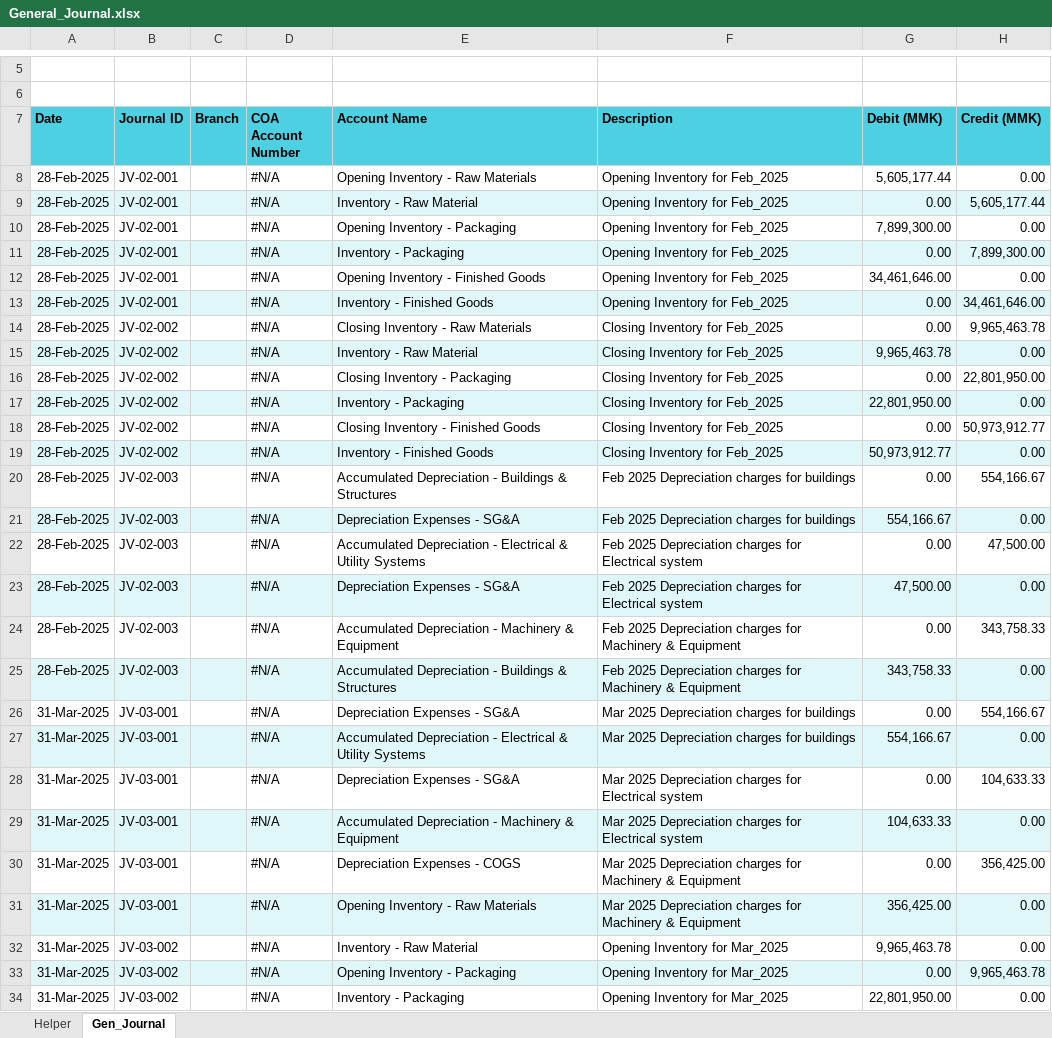
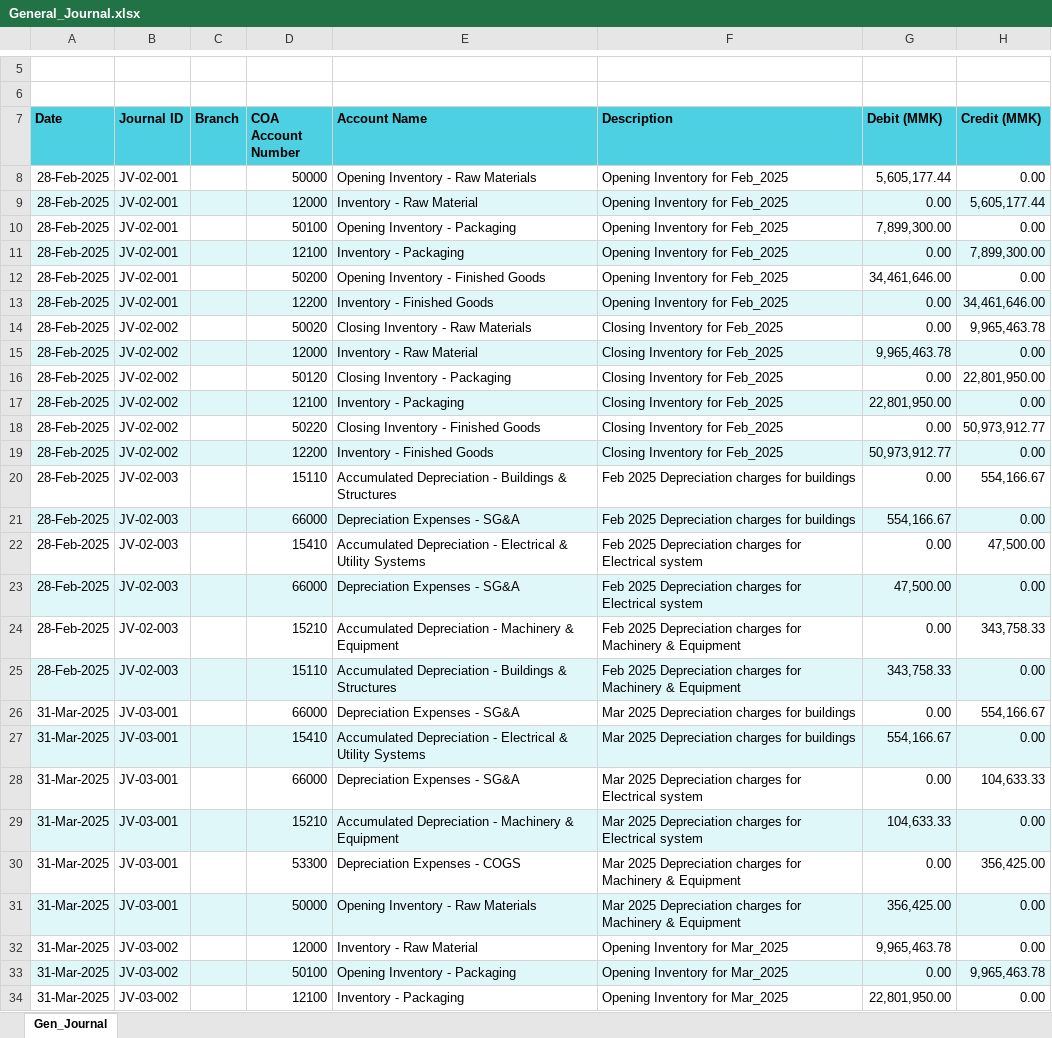
Before and after one commit to iceiceib/workspace_accountant, an Excel workbook: accountant-skill/Exisitng Accounting Workflow _ reference files/Books of Prime Entry/General_Journal.xlsx, sheet Gen_Journal, drawn as a sheet; only a part is shown, gaps mark what is left out; values as stored, in another font and other column widths than the file's, no borders; charts and pictures not drawn; the diff covers the shown part only; the diff names each change by its address in the sheet, - before the commit and + after, or states it on an @@ line.

```diff
--- a/accountant-skill/Exisitng Accounting Workflow _ reference files/Books of Prime Entry/General_Journal.xlsx (sheet Gen_Journal)
+++ b/accountant-skill/Exisitng Accounting Workflow _ reference files/Books of Prime Entry/General_Journal.xlsx (sheet Gen_Journal)
-sheet tab: Helper
-D8 (COA Account Number): #N/A
+D8 (COA Account Number): 50000
-D9 (COA Account Number): #N/A
+D9 (COA Account Number): 12000
-D10 (COA Account Number): #N/A
+D10 (COA Account Number): 50100
-D11 (COA Account Number): #N/A
+D11 (COA Account Number): 12100
-D12 (COA Account Number): #N/A
+D12 (COA Account Number): 50200
-D13 (COA Account Number): #N/A
+D13 (COA Account Number): 12200
-D14 (COA Account Number): #N/A
+D14 (COA Account Number): 50020
-D15 (COA Account Number): #N/A
+D15 (COA Account Number): 12000
-D16 (COA Account Number): #N/A
+D16 (COA Account Number): 50120
-D17 (COA Account Number): #N/A
+D17 (COA Account Number): 12100
-D18 (COA Account Number): #N/A
+D18 (COA Account Number): 50220
-D19 (COA Account Number): #N/A
+D19 (COA Account Number): 12200
-D20 (COA Account Number): #N/A
+D20 (COA Account Number): 15110
-D21 (COA Account Number): #N/A
+D21 (COA Account Number): 66000
-D22 (COA Account Number): #N/A
+D22 (COA Account Number): 15410
-D23 (COA Account Number): #N/A
+D23 (COA Account Number): 66000
-D24 (COA Account Number): #N/A
+D24 (COA Account Number): 15210
-D25 (COA Account Number): #N/A
+D25 (COA Account Number): 15110
-D26 (COA Account Number): #N/A
+D26 (COA Account Number): 66000
-D27 (COA Account Number): #N/A
+D27 (COA Account Number): 15410
-D28 (COA Account Number): #N/A
+D28 (COA Account Number): 66000
-D29 (COA Account Number): #N/A
+D29 (COA Account Number): 15210
-D30 (COA Account Number): #N/A
+D30 (COA Account Number): 53300
-D31 (COA Account Number): #N/A
+D31 (COA Account Number): 50000
-D32 (COA Account Number): #N/A
+D32 (COA Account Number): 12000
-D33 (COA Account Number): #N/A
+D33 (COA Account Number): 50100
-D34 (COA Account Number): #N/A
+D34 (COA Account Number): 12100
```
Also changed, not shown: 129 edited cells elsewhere in this sheet, charts or pictures, accountant-skill/Exisitng Accounting Workflow _ reference files/Ledger Accounts/General_Ledger_edited.xlsx, accountant-skill/data/Jan2026/adjusting_entries_Jan2026.xlsx, 1 other file.
